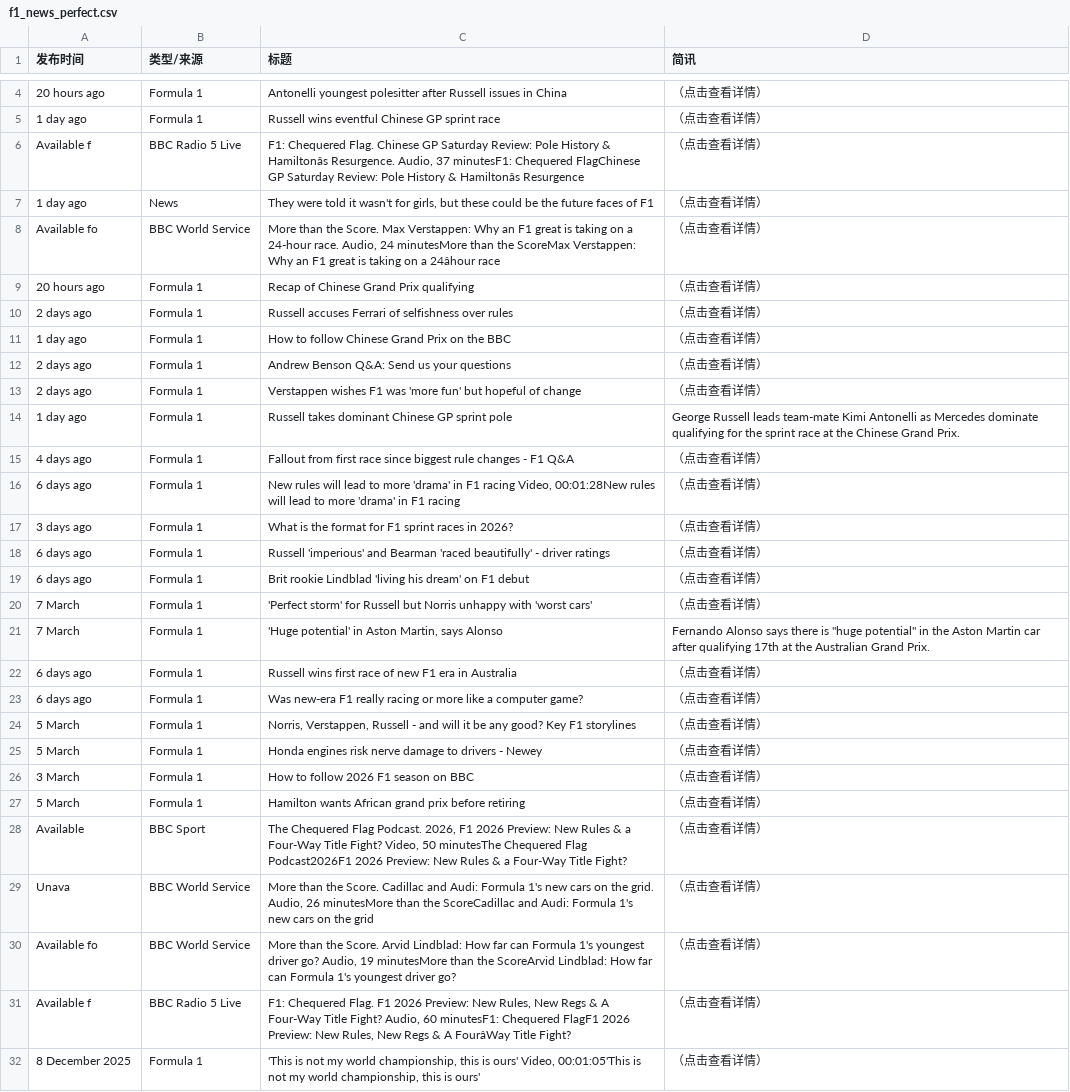
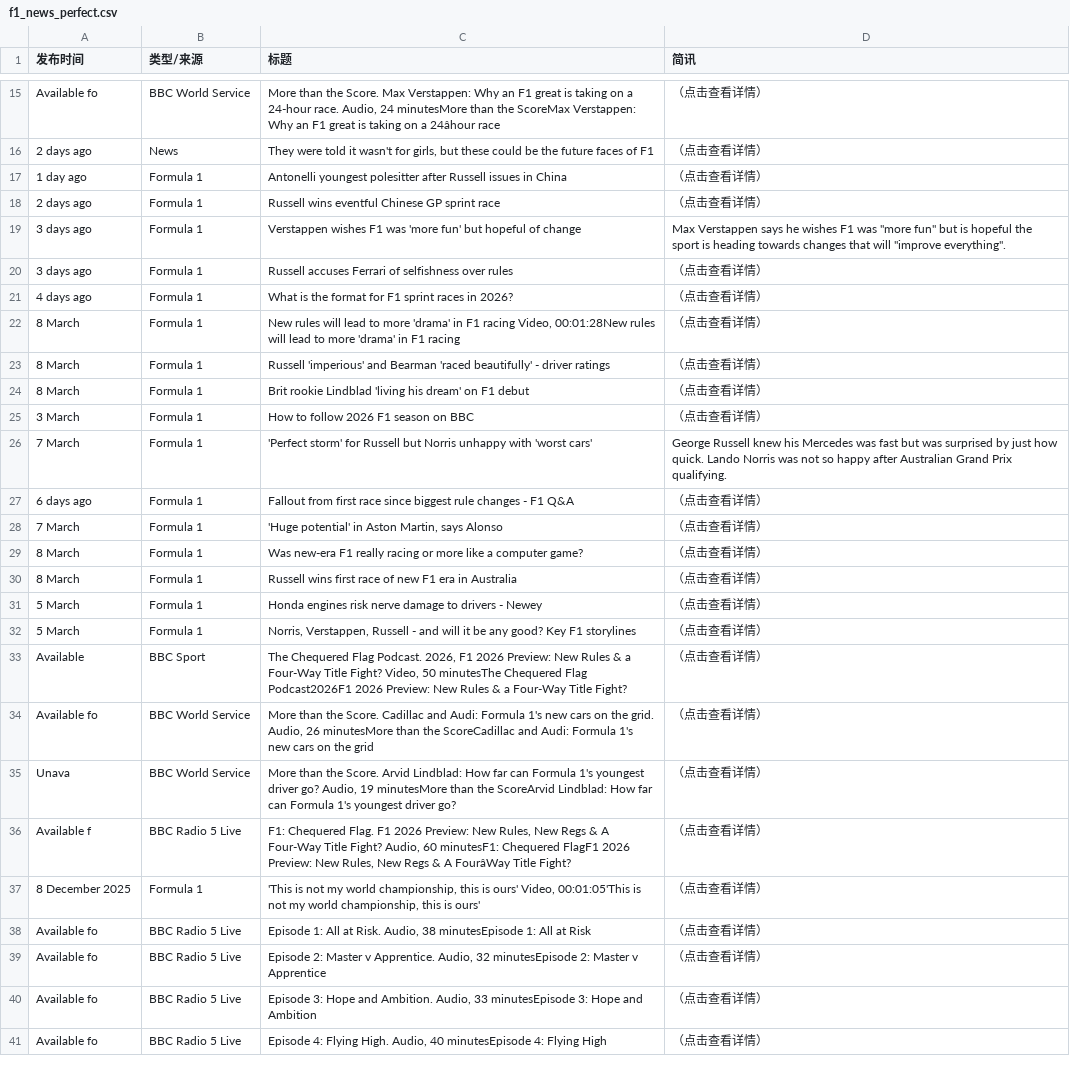
Before and after one commit to 202704948-design/bbc-f1-scraper, a CSV file: f1_news_perfect.csv, drawn as a sheet; only a part is shown, gaps mark what is left out; the shorter side is filled out with more unchanged rows; removed rows and columns are numbered as before the commit, all else as after; the diff covers the shown part only; the diff names each change by its address in the sheet, - before the commit and + after, or states it on an @@ line.

```diff
--- a/f1_news_perfect.csv
+++ b/f1_news_perfect.csv
-row 4: 20 hours ago | Formula 1 | Antonelli youngest polesitter after Russell issues in China | （点击查看详情）
-row 5: 1 day ago | Formula 1 | Russell wins eventful Chinese GP sprint race | （点击查看详情）
-row 6: Available f | BBC Radio 5 Live | F1: Chequered Flag. Chinese GP Saturday Review: Pole History & Hamiltonâs Resurgence. Audio, 37 minutesF1: Chequered FlagChinese GP Saturday Review: Pole History & Hamiltonâs Resurgence | （点击查看详情）
-row 7: 1 day ago | News | They were told it wasn't for girls, but these could be the future faces of F1 | （点击查看详情）
-row 9: 20 hours ago | Formula 1 | Recap of Chinese Grand Prix qualifying | （点击查看详情）
-B16 (类型/来源): Formula 1
+B16 (类型/来源): News
-C16 (标题): Russell accuses Ferrari of selfishness over rules
+C16 (标题): They were told it wasn't for girls, but these could be the future faces of F1
-C17 (标题): How to follow Chinese Grand Prix on the BBC
+C17 (标题): Antonelli youngest polesitter after Russell issues in China
-C18 (标题): Andrew Benson Q&A: Send us your questions
+C18 (标题): Russell wins eventful Chinese GP sprint race
-A19 (发布时间): 2 days ago
+A19 (发布时间): 3 days ago
-D19 (简讯): （点击查看详情）
+D19 (简讯): Max Verstappen says he wishes F1 was "more fun" but is hopeful the sport is heading towards changes that will "improve everything".
-row 14: 1 day ago | Formula 1 | Russell takes dominant Chinese GP sprint pole | George Russell leads team-mate Kimi Antonelli as Mercedes dominate qualifying for the sprint race at the Chinese Grand Prix.
-A20 (发布时间): 4 days ago
+A20 (发布时间): 3 days ago
-C20 (标题): Fallout from first race since biggest rule changes - F1 Q&A
+C20 (标题): Russell accuses Ferrari of selfishness over rules
-row 16: 6 days ago | Formula 1 | New rules will lead to more 'drama' in F1 racing Video, 00:01:28New rules will lead to more 'drama' in F1 racing | （点击查看详情）
-A21 (发布时间): 3 days ago
+A21 (发布时间): 4 days ago
+row 22: 8 March | Formula 1 | New rules will lead to more 'drama' in F1 racing Video, 00:01:28New rules will lead to more 'drama' in F1 racing | （点击查看详情）
-A23:A24 (发布时间): 6 days ago
+A23:A24 (发布时间): 8 March
@@ row 26 moved to row 25: 3 March @@
-D26 (简讯): （点击查看详情）
+D26 (简讯): George Russell knew his Mercedes was fast but was surprised by just how quick. Lando Norris was not so happy after Australian Grand Prix qualifying.
+row 27: 6 days ago | Formula 1 | Fallout from first race since biggest rule changes - F1 Q&A | （点击查看详情）
-D28 (简讯): Fernando Alonso says there is "huge potential" in the Aston Martin car after qualifying 17th at the Australian Grand Prix.
+D28 (简讯): （点击查看详情）
+row 29: 8 March | Formula 1 | Was new-era F1 really racing or more like a computer game? | （点击查看详情）
-A30 (发布时间): 6 days ago
+A30 (发布时间): 8 March
-A31 (发布时间): 6 days ago
+A31 (发布时间): 5 March
-C31 (标题): Was new-era F1 really racing or more like a computer game?
+C31 (标题): Honda engines risk nerve damage to drivers - Newey
-row 25: 5 March | Formula 1 | Honda engines risk nerve damage to drivers - Newey | （点击查看详情）
-row 27: 5 March | Formula 1 | Hamilton wants African grand prix before retiring | （点击查看详情）
-A34 (发布时间): Unava
+A34 (发布时间): Available fo
-A35 (发布时间): Available fo
+A35 (发布时间): Unava
```
Also changed, not shown: 11 added rows and 6 edited cells elsewhere in this file.
